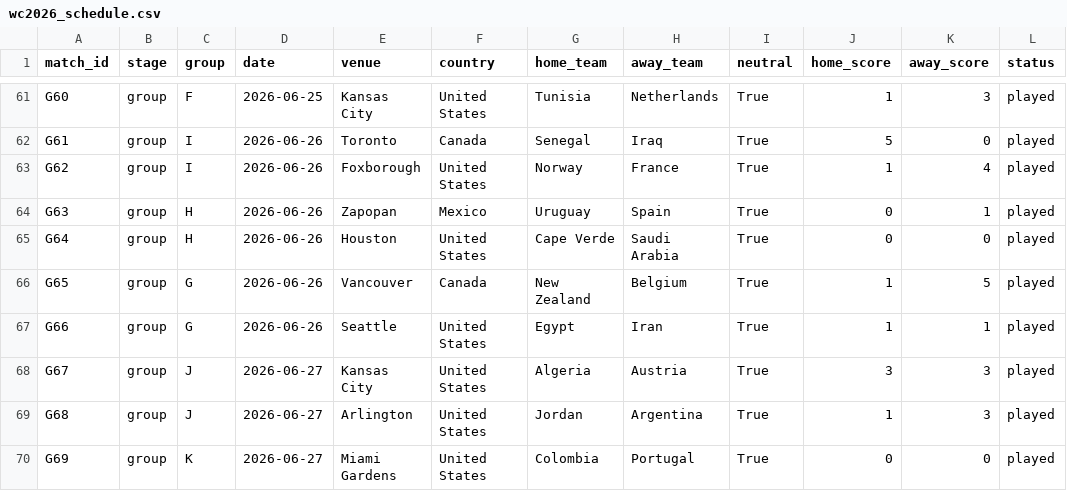
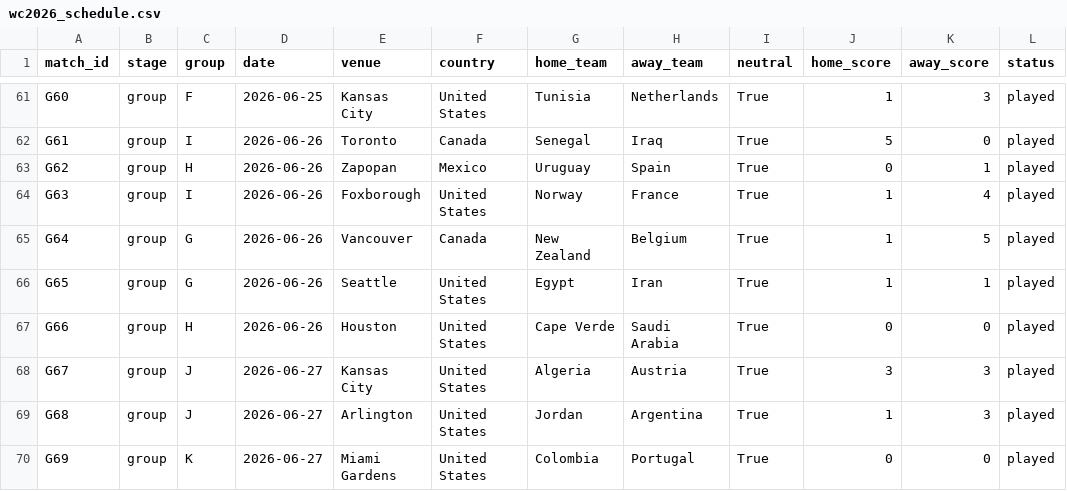
Before and after one commit to GeanPFC/MUNDIAL-, a CSV file: data/raw/wc2026_schedule.csv, drawn as a sheet; only a part is shown, gaps mark what is left out; the diff covers the shown part only.

```diff
--- a/data/raw/wc2026_schedule.csv
+++ b/data/raw/wc2026_schedule.csv
@@ -62,7 +62,7 @@ G60,group,F,2026-06-25,Kansas City,United States,Tunisia,Netherlands,True,1,3,pl
 G61,group,I,2026-06-26,Toronto,Canada,Senegal,Iraq,True,5,0,played
-G62,group,I,2026-06-26,Foxborough,United States,Norway,France,True,1,4,played
-G63,group,H,2026-06-26,Zapopan,Mexico,Uruguay,Spain,True,0,1,played
-G64,group,H,2026-06-26,Houston,United States,Cape Verde,Saudi Arabia,True,0,0,played
-G65,group,G,2026-06-26,Vancouver,Canada,New Zealand,Belgium,True,1,5,played
-G66,group,G,2026-06-26,Seattle,United States,Egypt,Iran,True,1,1,played
+G62,group,H,2026-06-26,Zapopan,Mexico,Uruguay,Spain,True,0,1,played
+G63,group,I,2026-06-26,Foxborough,United States,Norway,France,True,1,4,played
+G64,group,G,2026-06-26,Vancouver,Canada,New Zealand,Belgium,True,1,5,played
+G65,group,G,2026-06-26,Seattle,United States,Egypt,Iran,True,1,1,played
+G66,group,H,2026-06-26,Houston,United States,Cape Verde,Saudi Arabia,True,0,0,played
 G67,group,J,2026-06-27,Kansas City,United States,Algeria,Austria,True,3,3,played
```
Also changed, not shown: 58 edited cells elsewhere in this file, 2 other files.
